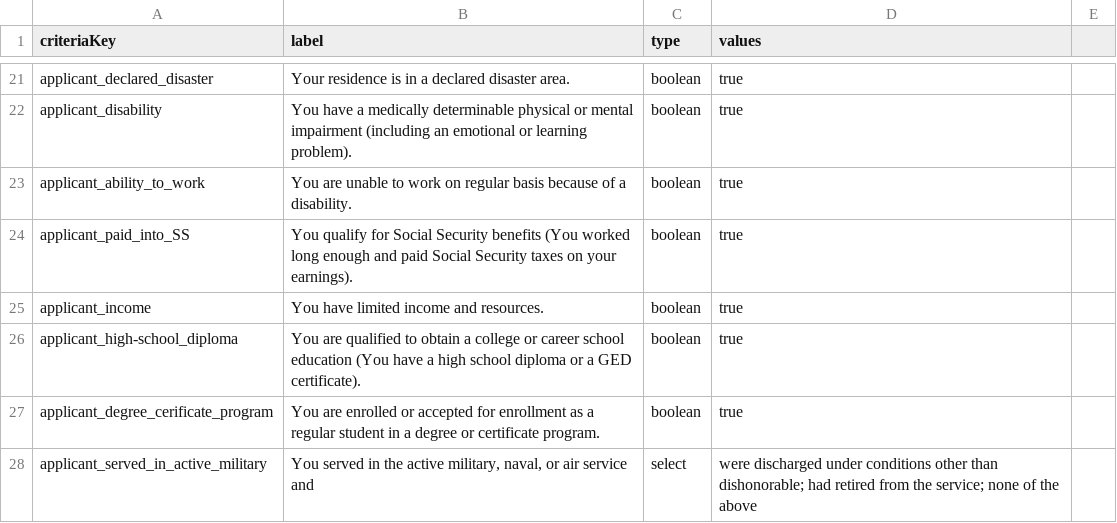
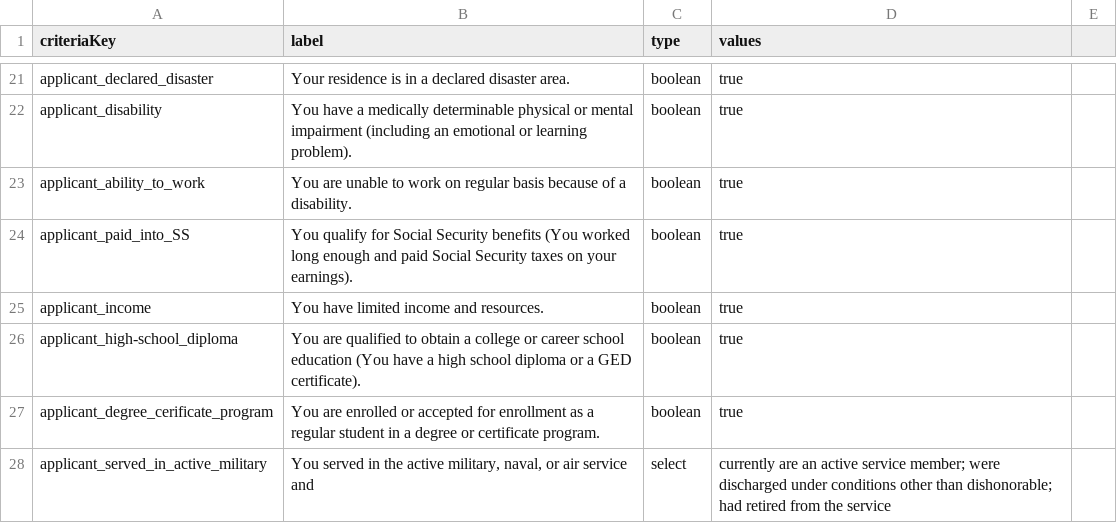
Before and after one commit to GSA-TTS/usagov-benefits-eligibility, a CSV file: content/criteria.csv, drawn as a sheet; only a part is shown, gaps mark what is left out.

Commit message:
Updated applicant_served_in_active_military criteria options

```diff
--- a/content/criteria.csv
+++ b/content/criteria.csv
@@ -27,2 +27,2 @@ applicant_high-school_diploma,"You are qualified to obtain a college or career s
 applicant_degree_cerificate_program,"You are enrolled or accepted for enrollment as a regular student in a degree or certificate program.",boolean,true
-applicant_served_in_active_military,"You served in the active military, naval, or air service and",select,were discharged under conditions other than dishonorable; had retired from the service; none of the above
+applicant_served_in_active_military,"You served in the active military, naval, or air service and",select,currently are an active service member; were discharged under conditions other than dishonorable; had retired from the service
```
